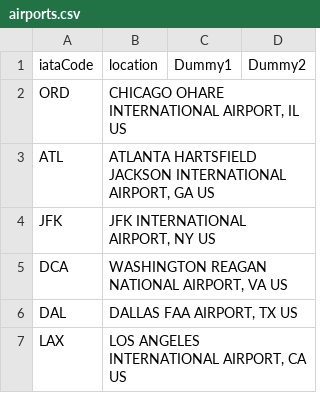
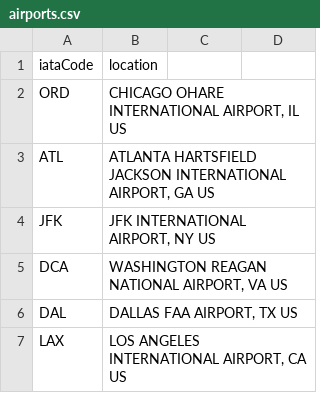
Before and after one commit to alanjfitz/datascience, a CSV file: airports.csv, drawn as a sheet; the diff names each change by its address in the sheet, - before the commit and + after, or states it on an @@ line.

Commit message:
Add files via upload

```diff
--- a/airports.csv
+++ b/airports.csv
-C1: Dummy1
+C1: (empty)
-D1: Dummy2
+D1: (empty)
```
